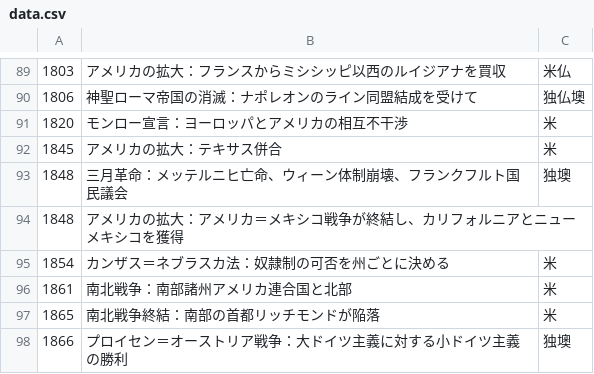
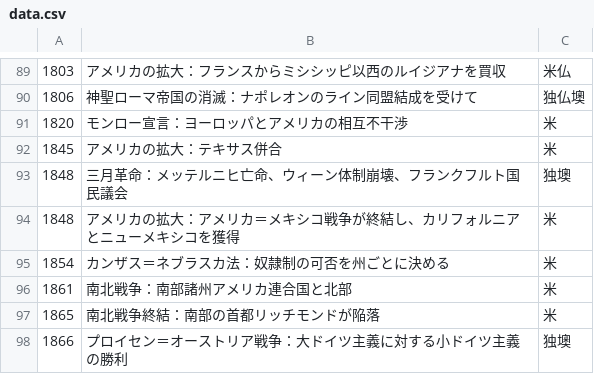
Before and after one commit to JunNONOMURA/JunNONOMURA.github.io, a CSV file: data.csv, drawn as a sheet; only a part is shown, gaps mark what is left out.

Commit message:
Update data.csv

```diff
--- a/data.csv
+++ b/data.csv
@@ -93,3 +93,3 @@
 1848,三月革命：メッテルニヒ亡命、ウィーン体制崩壊、フランクフルト国民議会,独墺
-1848,アメリカの拡大：アメリカ＝メキシコ戦争が終結し、カリフォルニアとニューメキシコを獲得
+1848,アメリカの拡大：アメリカ＝メキシコ戦争が終結し、カリフォルニアとニューメキシコを獲得,米
 1854,カンザス＝ネブラスカ法：奴隷制の可否を州ごとに決める,米
```
